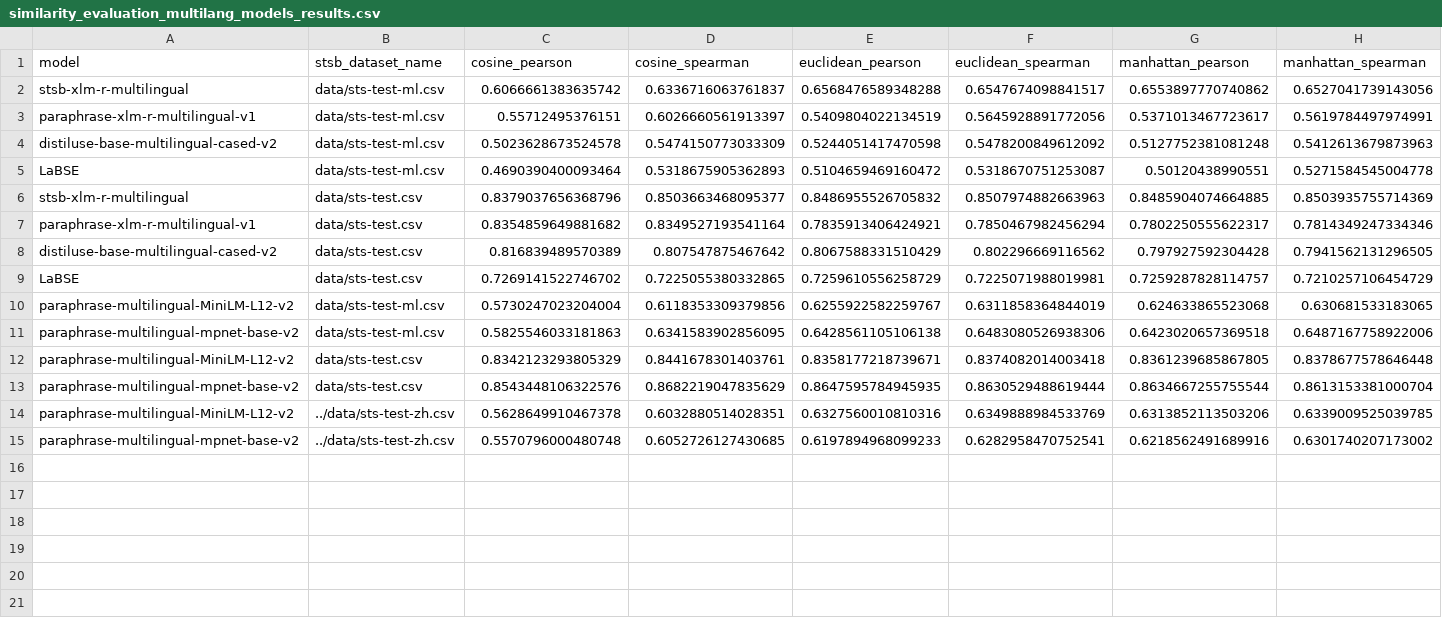
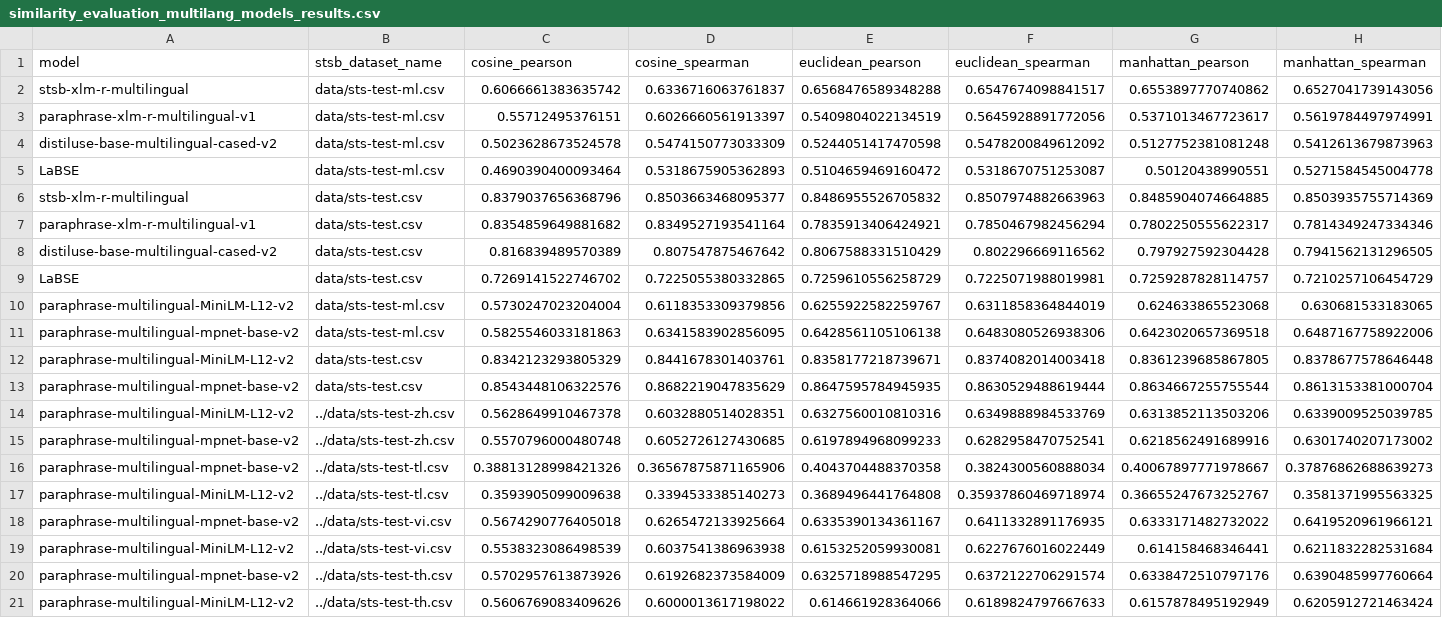
Before and after one commit to thisisclement/STS-Benchmark-SentEval, a CSV file: benchmark_results/similarity_evaluation_multilang_models_results.csv, drawn as a sheet; only a part is shown; rows hold the shown columns only; the diff names each change by its address in the sheet, - before the commit and + after, or states it on an @@ line.

```diff
--- a/benchmark_results/similarity_evaluation_multilang_models_results.csv
+++ b/benchmark_results/similarity_evaluation_multilang_models_results.csv
+row 16: paraphrase-multilingual-mpnet-base-v2 | ../data/sts-test-tl.csv | 0.38813128998421326 | 0.36567875871165906 | 0.4043704488370358 | 0.3824300560888034 | 0.40067897771978667 | 0.37876862688639273
+row 17: paraphrase-multilingual-MiniLM-L12-v2 | ../data/sts-test-tl.csv | 0.3593905099009638 | 0.3394533385140273 | 0.3689496441764808 | 0.35937860469718974 | 0.36655247673252767 | 0.3581371995563325
+row 18: paraphrase-multilingual-mpnet-base-v2 | ../data/sts-test-vi.csv | 0.5674290776405018 | 0.6265472133925664 | 0.6335390134361167 | 0.6411332891176935 | 0.6333171482732022 | 0.6419520961966121
+row 19: paraphrase-multilingual-MiniLM-L12-v2 | ../data/sts-test-vi.csv | 0.5538323086498539 | 0.6037541386963938 | 0.6153252059930081 | 0.6227676016022449 | 0.614158468346441 | 0.6211832282531684
+row 20: paraphrase-multilingual-mpnet-base-v2 | ../data/sts-test-th.csv | 0.5702957613873926 | 0.6192682373584009 | 0.6325718988547295 | 0.6372122706291574 | 0.6338472510797176 | 0.6390485997760664
+row 21: paraphrase-multilingual-MiniLM-L12-v2 | ../data/sts-test-th.csv | 0.5606769083409626 | 0.6000013617198022 | 0.614661928364066 | 0.6189824797667633 | 0.6157878495192949 | 0.6205912721463424
```
Also changed, not shown: benchmark_results/sorted_similarity_evaluation_multilang_models_results.csv.
